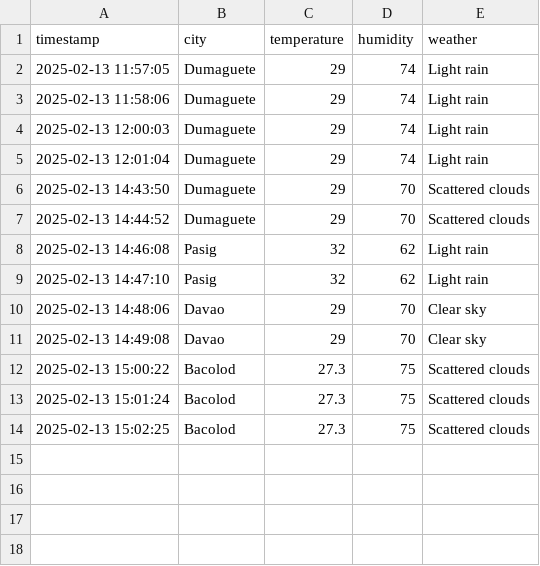
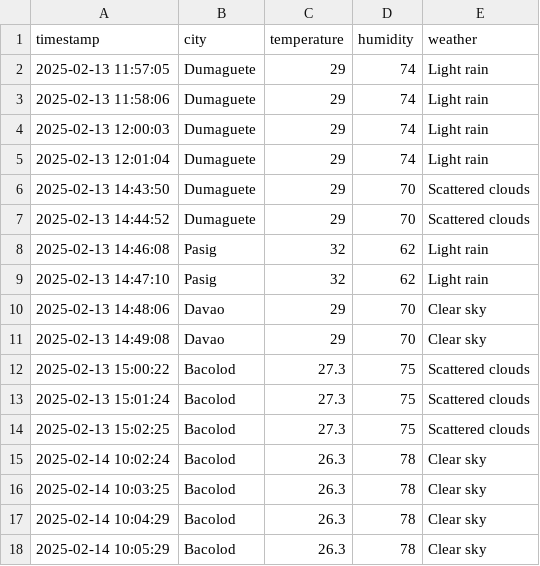
Before and after one commit to domnatz/weatherdata_api, a CSV file: weather_data.csv, drawn as a sheet; the diff names each change by its address in the sheet, - before the commit and + after, or states it on an @@ line.

```diff
--- a/weather_data.csv
+++ b/weather_data.csv
+row 15: 2025-02-14 10:02:24 | Bacolod | 26.3 | 78 | Clear sky
+row 16: 2025-02-14 10:03:25 | Bacolod | 26.3 | 78 | Clear sky
+row 17: 2025-02-14 10:04:29 | Bacolod | 26.3 | 78 | Clear sky
+row 18: 2025-02-14 10:05:29 | Bacolod | 26.3 | 78 | Clear sky
```
Also changed, not shown: 1 other file.
